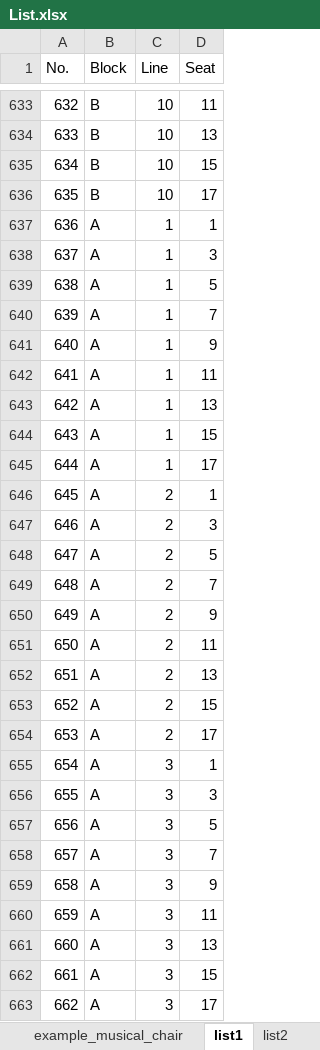
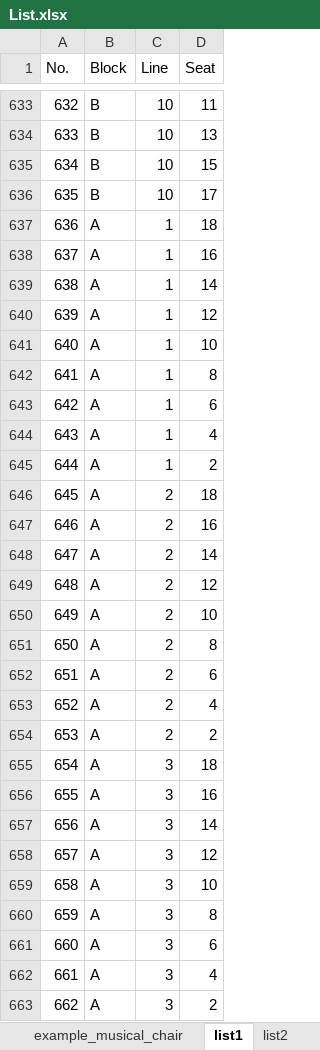
Before and after one commit to Wanarut/Commencement, an Excel workbook: List.xlsx, sheet list1, drawn as a sheet; only a part is shown, gaps mark what is left out; values as stored, in another font and other column widths than the file's, no borders; the diff covers the shown part only; the diff names each change by its address in the sheet, - before the commit and + after, or states it on an @@ line.

Commit message:
L and R block correct list order

```diff
--- a/List.xlsx (sheet list1)
+++ b/List.xlsx (sheet list1)
-D637 (Seat): 1
+D637 (Seat): 18
-D638 (Seat): 3
+D638 (Seat): 16
-D639 (Seat): 5
+D639 (Seat): 14
-D640 (Seat): 7
+D640 (Seat): 12
-D641 (Seat): 9
+D641 (Seat): 10
-D642 (Seat): 11
+D642 (Seat): 8
-D643 (Seat): 13
+D643 (Seat): 6
-D644 (Seat): 15
+D644 (Seat): 4
-D645 (Seat): 17
+D645 (Seat): 2
-D646 (Seat): 1
+D646 (Seat): 18
-D647 (Seat): 3
+D647 (Seat): 16
-D648 (Seat): 5
+D648 (Seat): 14
-D649 (Seat): 7
+D649 (Seat): 12
-D650 (Seat): 9
+D650 (Seat): 10
-D651 (Seat): 11
+D651 (Seat): 8
-D652 (Seat): 13
+D652 (Seat): 6
-D653 (Seat): 15
+D653 (Seat): 4
-D654 (Seat): 17
+D654 (Seat): 2
-D655 (Seat): 1
+D655 (Seat): 18
-D656 (Seat): 3
+D656 (Seat): 16
-D657 (Seat): 5
+D657 (Seat): 14
-D658 (Seat): 7
+D658 (Seat): 12
-D659 (Seat): 9
+D659 (Seat): 10
-D660 (Seat): 11
+D660 (Seat): 8
-D661 (Seat): 13
+D661 (Seat): 6
-D662 (Seat): 15
+D662 (Seat): 4
-D663 (Seat): 17
+D663 (Seat): 2
```
Also changed, not shown: other rows of this sheet, Config.xlsx, 2 other files.
